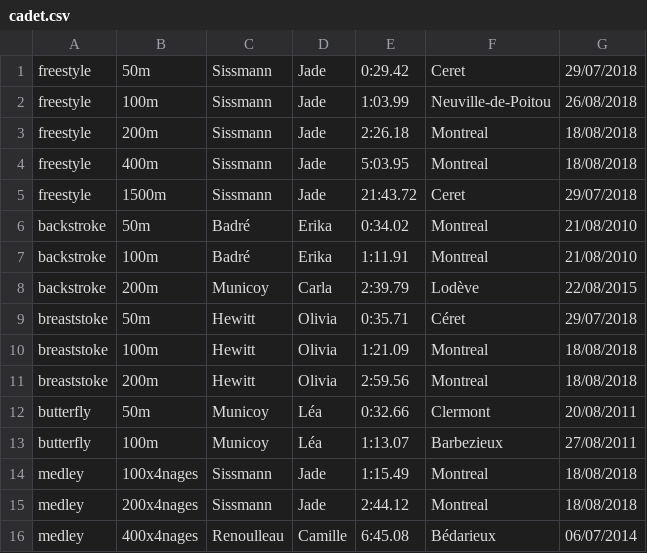
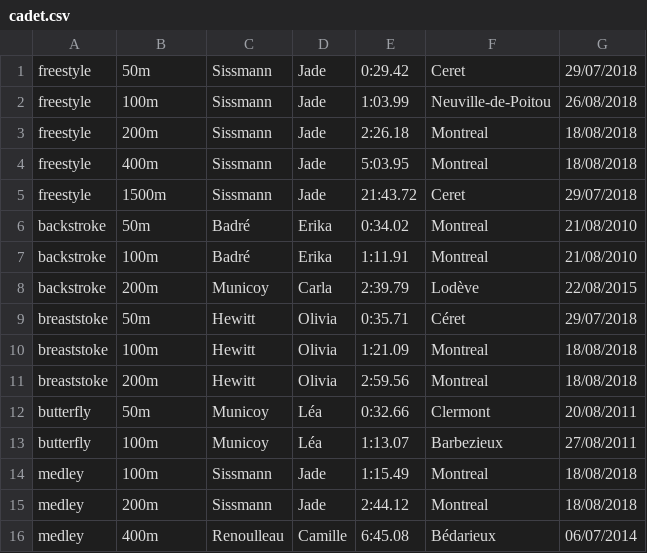
Before and after one commit to AladdinVR/AladdinVR.github.io, a CSV file: public/records/individual/female/cadet.csv, drawn as a sheet.

Commit message:
improve records display

```diff
--- a/public/records/individual/female/cadet.csv
+++ b/public/records/individual/female/cadet.csv
@@ -13,4 +13,4 @@ butterfly,50m,Municoy,Léa,0:32.66,Clermont,20/08/2011
 butterfly,100m,Municoy,Léa,1:13.07,Barbezieux,27/08/2011
-medley,100x4nages,Sissmann,Jade,1:15.49,Montreal,18/08/2018
-medley,200x4nages,Sissmann,Jade,2:44.12,Montreal,18/08/2018
-medley,400x4nages,Renoulleau,Camille,6:45.08,Bédarieux,06/07/2014
+medley,100m,Sissmann,Jade,1:15.49,Montreal,18/08/2018
+medley,200m,Sissmann,Jade,2:44.12,Montreal,18/08/2018
+medley,400m,Renoulleau,Camille,6:45.08,Bédarieux,06/07/2014
```
Also changed, not shown: public/records/individual/female/benjamin.csv, public/records/individual/female/junior.csv, 10 other files.
